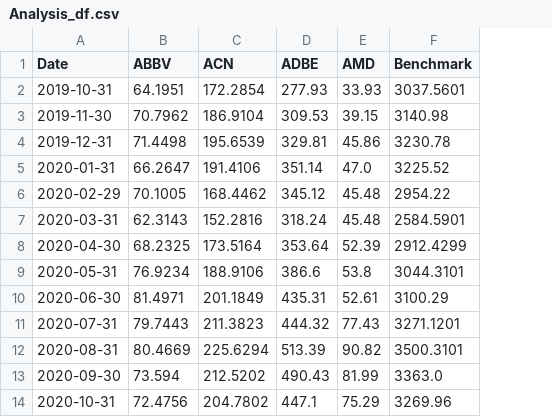
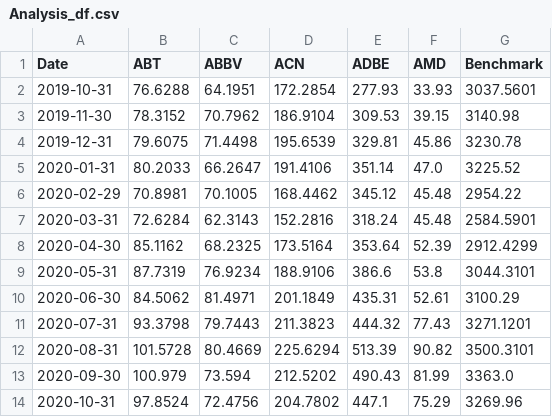
Before and after one commit to marcaureledivernois/Black-Littermann-Flow, a CSV file: Resources/Analysis_df.csv, drawn as a sheet; only a part is shown; the diff names each change by its address in the sheet, - before the commit and + after, or states it on an @@ line.

```diff
--- a/Resources/Analysis_df.csv
+++ b/Resources/Analysis_df.csv
+column B (ABT), rows 2-14: 76.6288 | 78.3152 | 79.6075 | 80.2033 | 70.8981 | 72.6284 | 85.1162 | 87.7319 | 84.5062 | 93.3798 | 101.5728 | 100.979 | 97.8524
```
Also changed, not shown: 1 other file.
